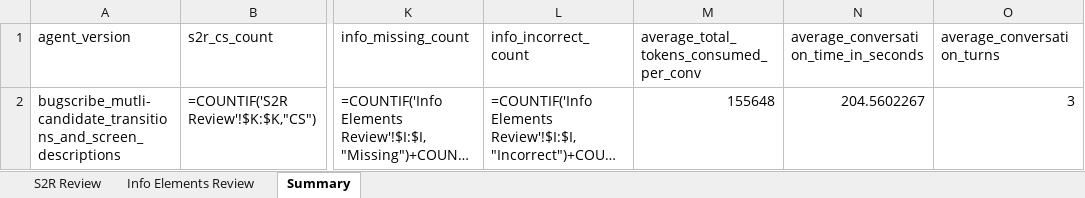
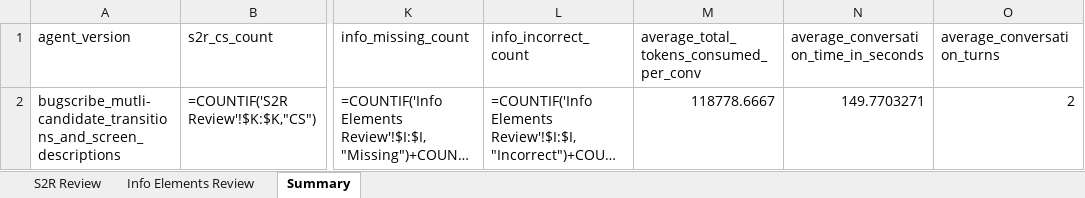
Before and after one commit to sea-lab-wm/agentic_burt, an Excel workbook: Results/bugscribe_mutli-candidate_transitions_and_screen_descriptions/manual_review.xlsx, sheet Summary, drawn as a sheet; only a part is shown, gaps mark what is left out; long unchanged cells end in …; values as stored, in another font and other column widths than the file's, no borders; formulas without a stored value are shown as written; the diff names each change by its address in the sheet, - before the commit and + after, or states it on an @@ line.

```diff
--- a/Results/bugscribe_mutli-candidate_transitions_and_screen_descriptions/manual_review.xlsx (sheet Summary)
+++ b/Results/bugscribe_mutli-candidate_transitions_and_screen_descriptions/manual_review.xlsx (sheet Summary)
-M2: 155648
+M2: 118778.6667
-N2: 204.5602267
+N2: 149.7703271
-O2 (average_conversation_turns): 3
+O2 (average_conversation_turns): 2
```
Also changed, not shown: sheet S2R Review, sheet Info Elements Review, hidden cells, 6 other files.
